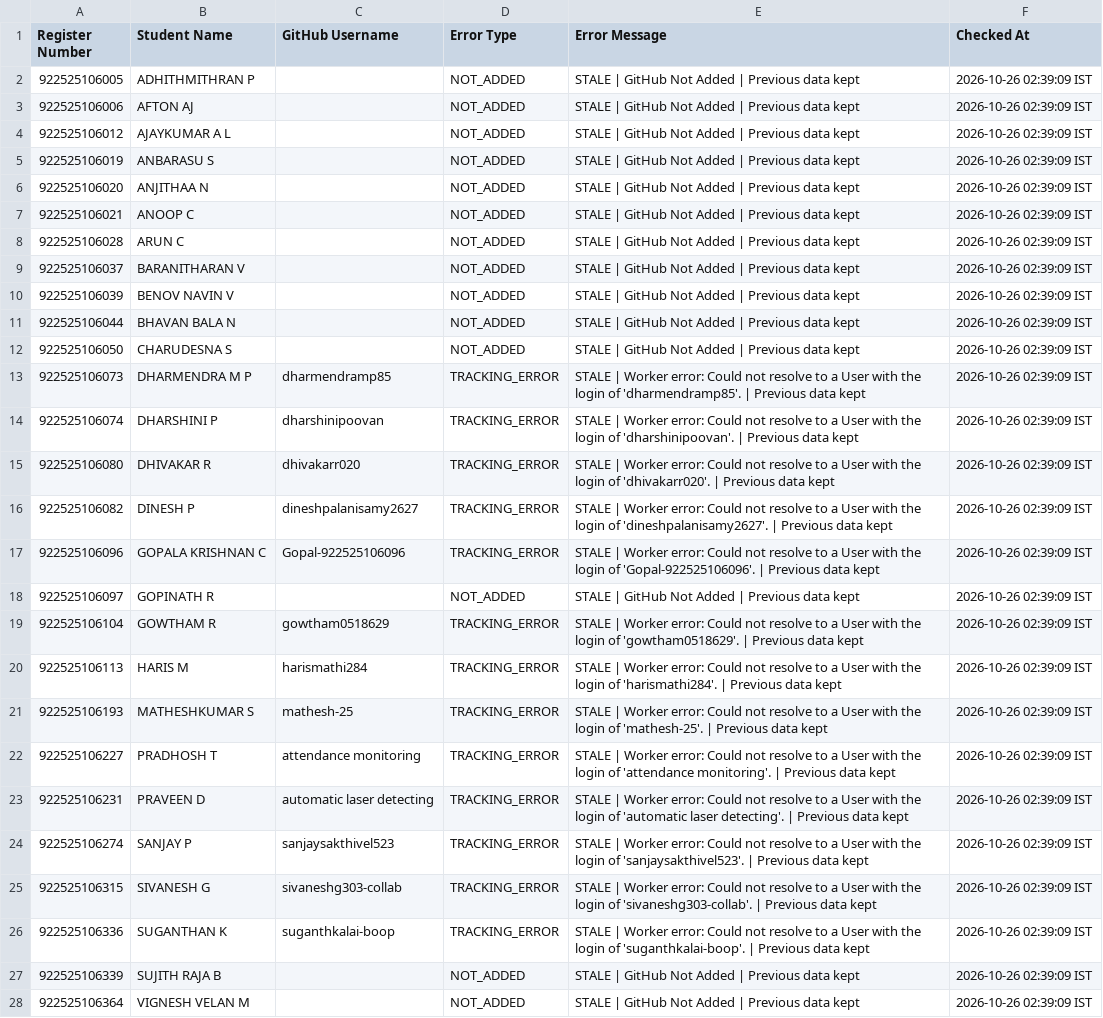
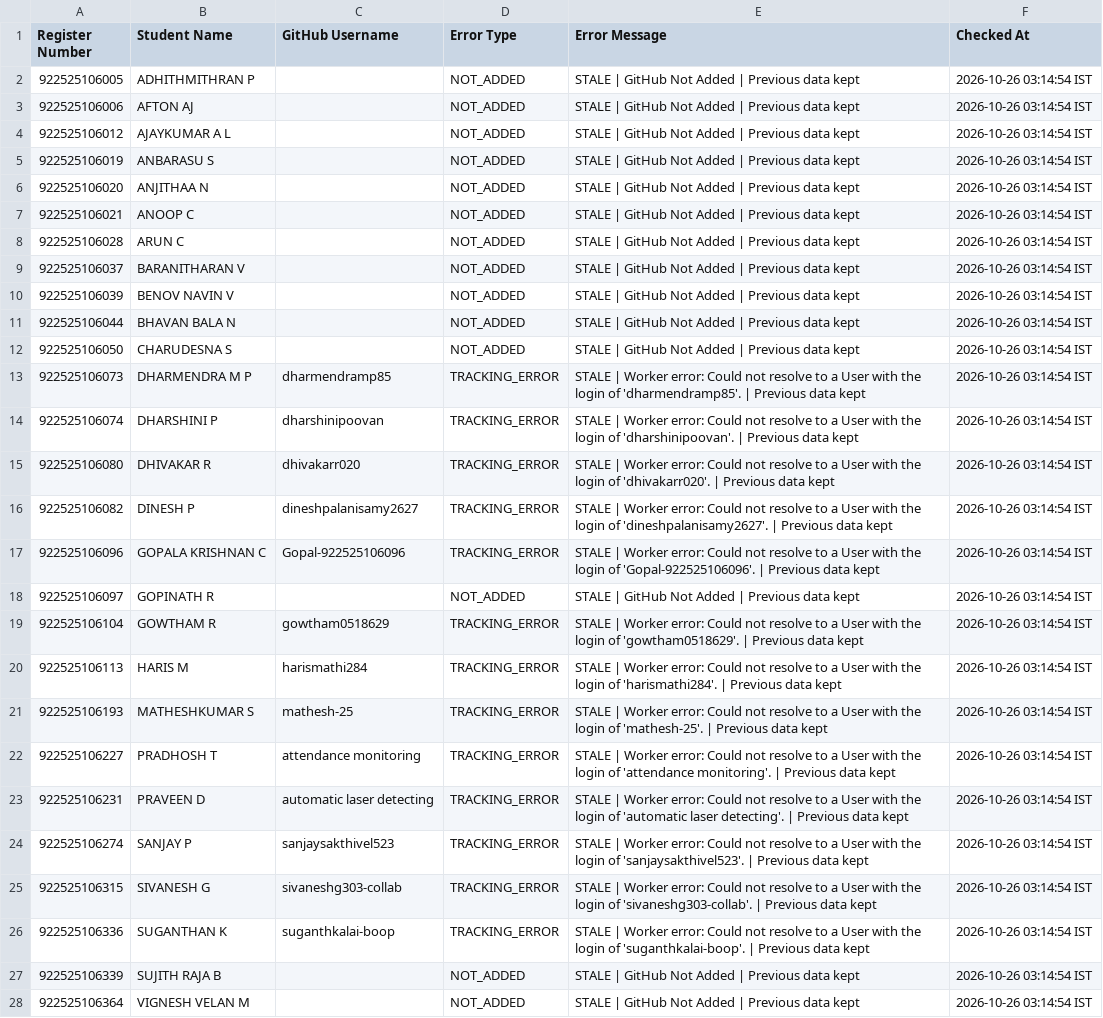
Before and after one commit to sabareesh2008/ECE-DEPARTMENT-coding-skills-tracker, a CSV file: GitHubErrors.csv, drawn as a sheet; the diff names each change by its address in the sheet, - before the commit and + after, or states it on an @@ line.

```diff
--- a/GitHubErrors.csv
+++ b/GitHubErrors.csv
-F2:F28 (Checked At): 2026-10-26 02:39:09 IST
+F2:F28 (Checked At): 2026-10-26 03:14:54 IST
```
Also changed, not shown: GitHubLiveData.csv, 1 other file.
